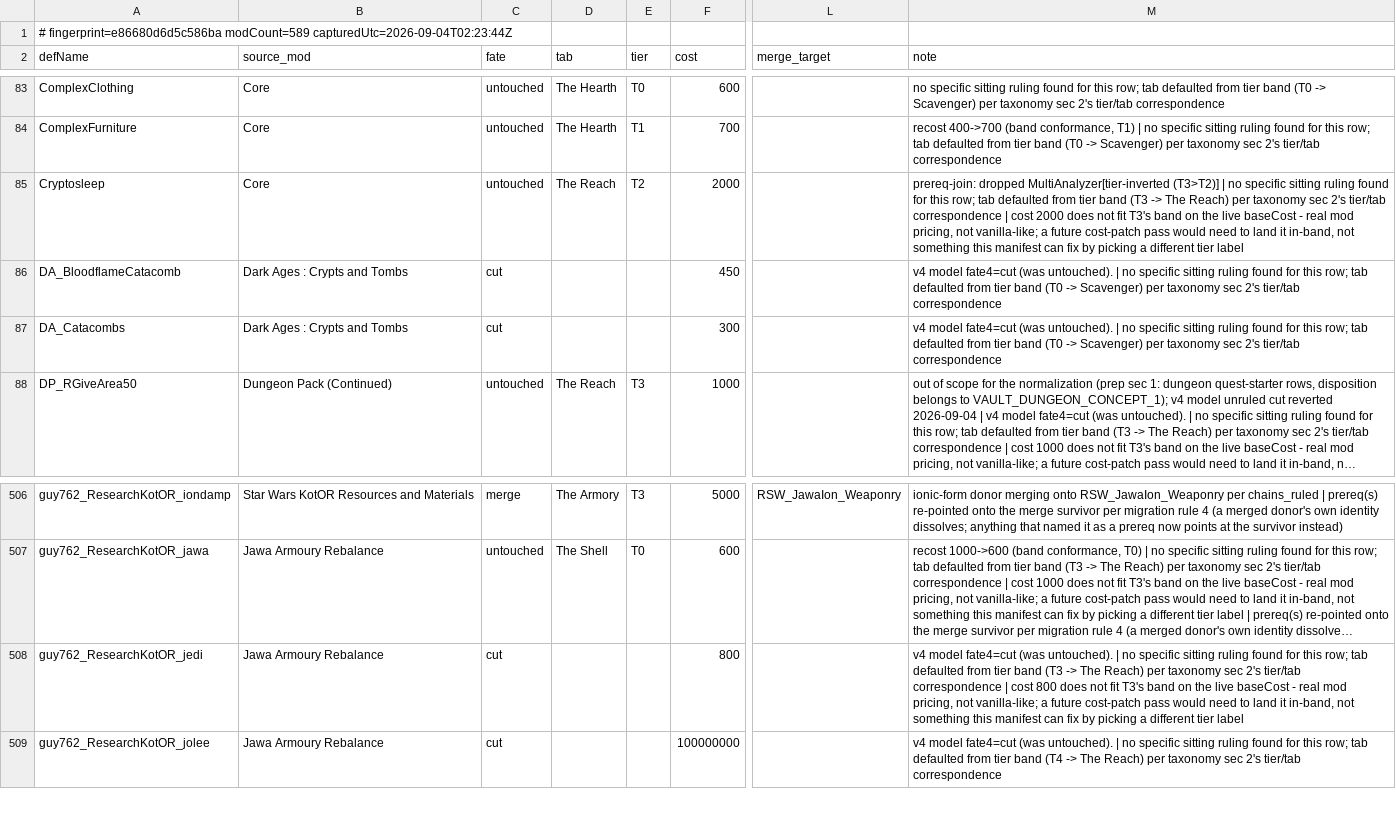
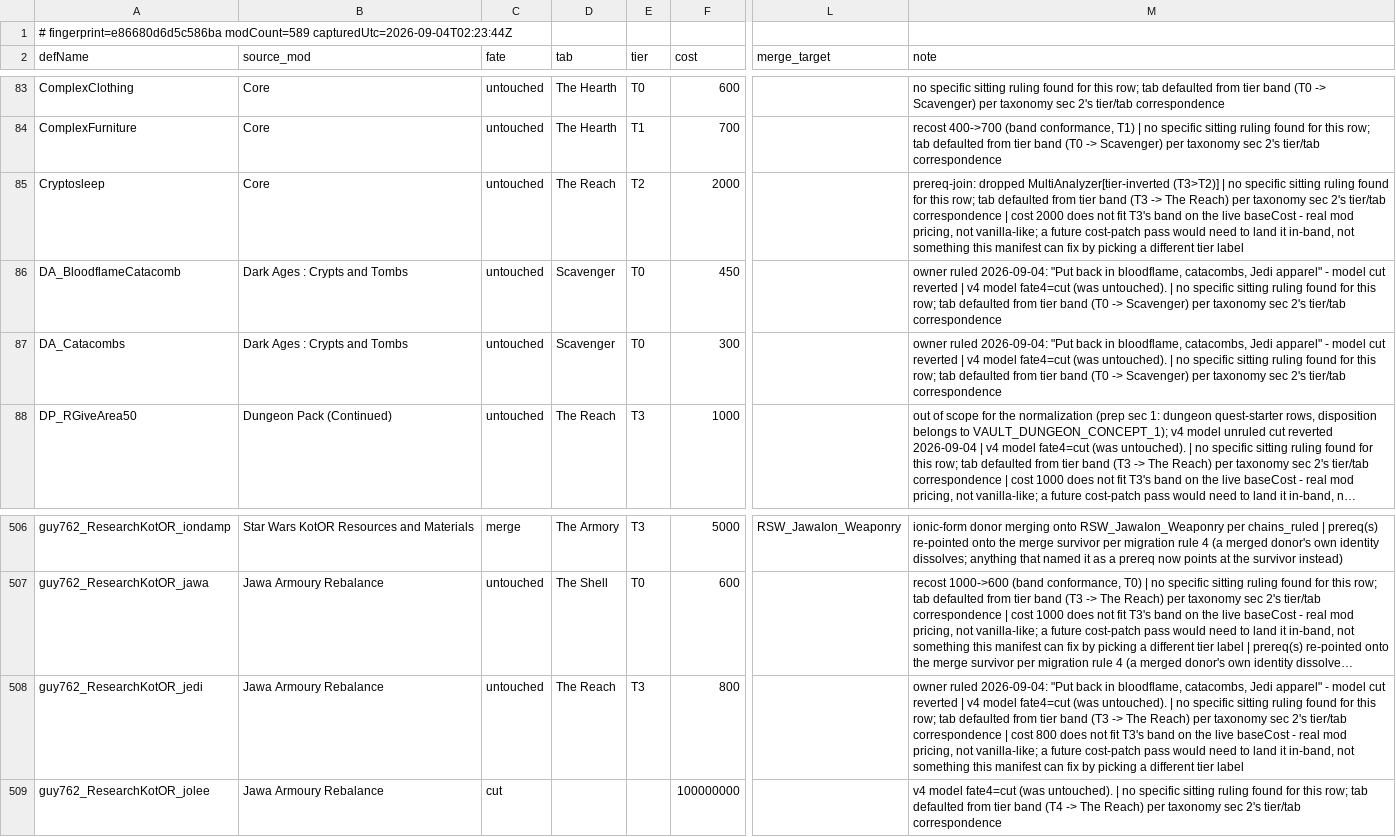
Before and after one commit to Lmandrake/RimMaster, a CSV file: infrastructure/output/research_manifest_draft.csv, drawn as a sheet; only a part is shown, gaps mark what is left out; long unchanged cells end in …; the diff names each change by its address in the sheet, - before the commit and + after, or states it on an @@ line.

```diff
--- a/infrastructure/output/research_manifest_draft.csv
+++ b/infrastructure/output/research_manifest_draft.csv
-C86:C87 (fate): cut
+C86:C87 (fate): untouched
-D86:D87 (tab): (empty)
+D86:D87 (tab): Scavenger
-E86:E87 (tier): (empty)
+E86:E87 (tier): T0
-M86:M87 (note): v4 model…
+M86:M87 (note): owner ruled 2026-09-04: "Put back in bloodflame, catacombs, Jedi apparel" - model cut reverted | v4 model…
-C508 (fate): cut
+C508 (fate): untouched
-D508 (tab): (empty)
+D508 (tab): The Reach
-E508 (tier): (empty)
+E508 (tier): T3
-M508 (note): v4 model…
+M508 (note): owner ruled 2026-09-04: "Put back in bloodflame, catacombs, Jedi apparel" - model cut reverted | v4 model…
```
Also changed, not shown: 4 other files.
